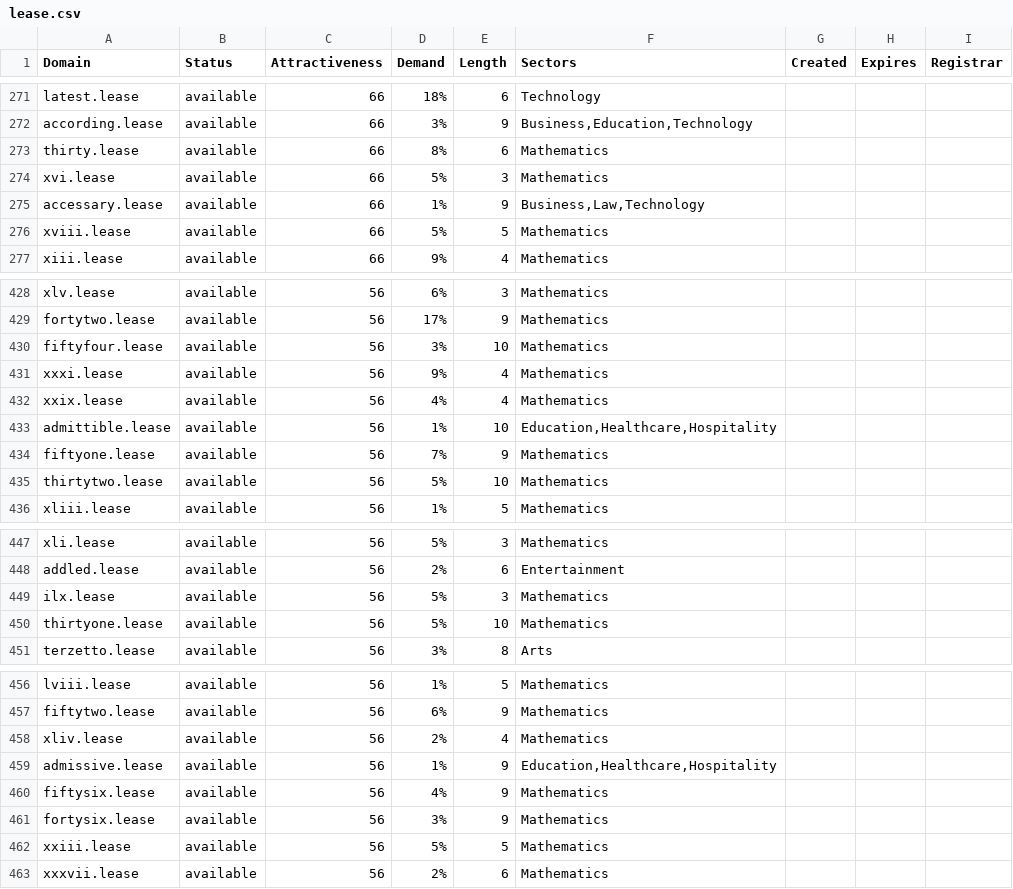
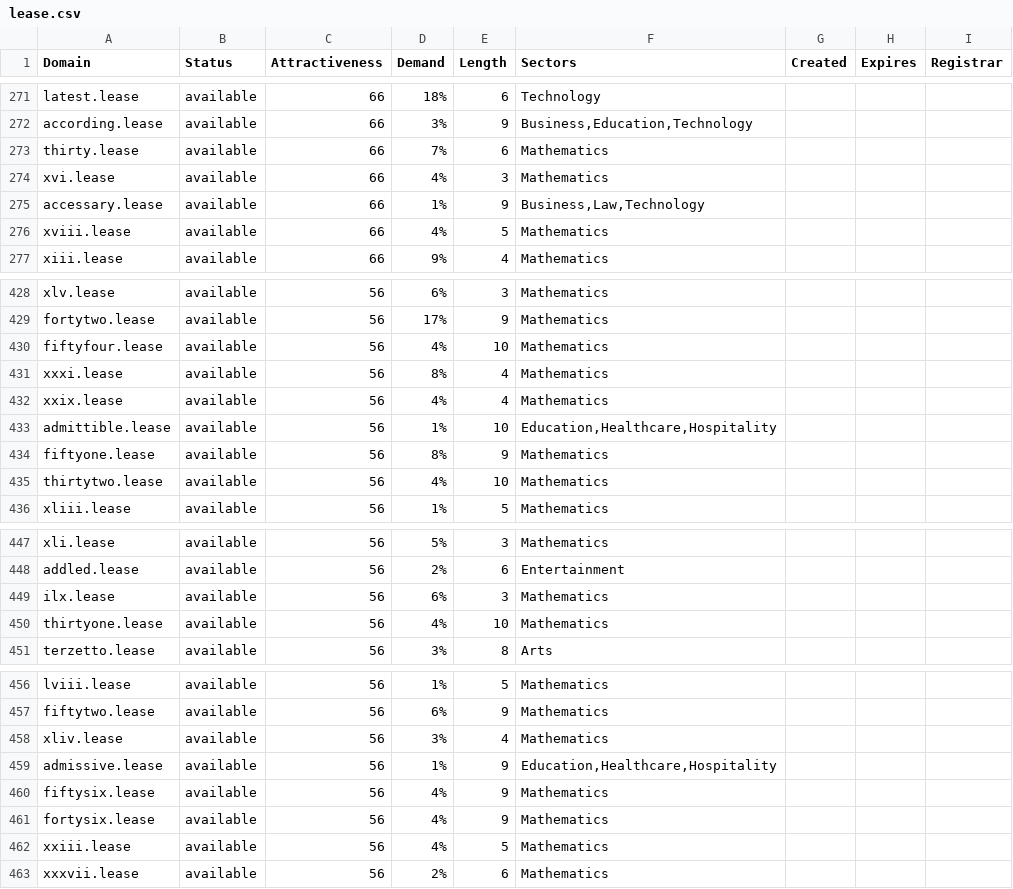
Before and after one commit to UniqueDomains/lease-oneword-domains, a CSV file: lease.csv, drawn as a sheet; only a part is shown, gaps mark what is left out; the diff covers the shown part only.

```diff
--- a/lease.csv
+++ b/lease.csv
@@ -272,6 +272,6 @@ latest.lease,available,66,18%,6,Technology,,,
 according.lease,available,66,3%,9,"Business,Education,Technology",,,
-thirty.lease,available,66,8%,6,Mathematics,,,
-xvi.lease,available,66,5%,3,Mathematics,,,
+thirty.lease,available,66,7%,6,Mathematics,,,
+xvi.lease,available,66,4%,3,Mathematics,,,
 accessary.lease,available,66,1%,9,"Business,Law,Technology",,,
-xviii.lease,available,66,5%,5,Mathematics,,,
+xviii.lease,available,66,4%,5,Mathematics,,,
 xiii.lease,available,66,9%,4,Mathematics,,,
@@ -429,8 +429,8 @@ xlv.lease,available,56,6%,3,Mathematics,,,
 fortytwo.lease,available,56,17%,9,Mathematics,,,
-fiftyfour.lease,available,56,3%,10,Mathematics,,,
-xxxi.lease,available,56,9%,4,Mathematics,,,
+fiftyfour.lease,available,56,4%,10,Mathematics,,,
+xxxi.lease,available,56,8%,4,Mathematics,,,
 xxix.lease,available,56,4%,4,Mathematics,,,
 admittible.lease,available,56,1%,10,"Education,Healthcare,Hospitality",,,
-fiftyone.lease,available,56,7%,9,Mathematics,,,
-thirtytwo.lease,available,56,5%,10,Mathematics,,,
+fiftyone.lease,available,56,8%,9,Mathematics,,,
+thirtytwo.lease,available,56,4%,10,Mathematics,,,
 xliii.lease,available,56,1%,5,Mathematics,,,
@@ -448,4 +448,4 @@ xli.lease,available,56,5%,3,Mathematics,,,
 addled.lease,available,56,2%,6,Entertainment,,,
-ilx.lease,available,56,5%,3,Mathematics,,,
-thirtyone.lease,available,56,5%,10,Mathematics,,,
+ilx.lease,available,56,6%,3,Mathematics,,,
+thirtyone.lease,available,56,4%,10,Mathematics,,,
 terzetto.lease,available,56,3%,8,Arts,,,
@@ -457,7 +457,7 @@ lviii.lease,available,56,1%,5,Mathematics,,,
 fiftytwo.lease,available,56,6%,9,Mathematics,,,
-xliv.lease,available,56,2%,4,Mathematics,,,
+xliv.lease,available,56,3%,4,Mathematics,,,
 admissive.lease,available,56,1%,9,"Education,Healthcare,Hospitality",,,
 fiftysix.lease,available,56,4%,9,Mathematics,,,
-fortysix.lease,available,56,3%,9,Mathematics,,,
-xxiii.lease,available,56,5%,5,Mathematics,,,
+fortysix.lease,available,56,4%,9,Mathematics,,,
+xxiii.lease,available,56,4%,5,Mathematics,,,
 xxxvii.lease,available,56,2%,6,Mathematics,,,
```
Also changed, not shown: 49 edited cells elsewhere in this file, 2 other files.
